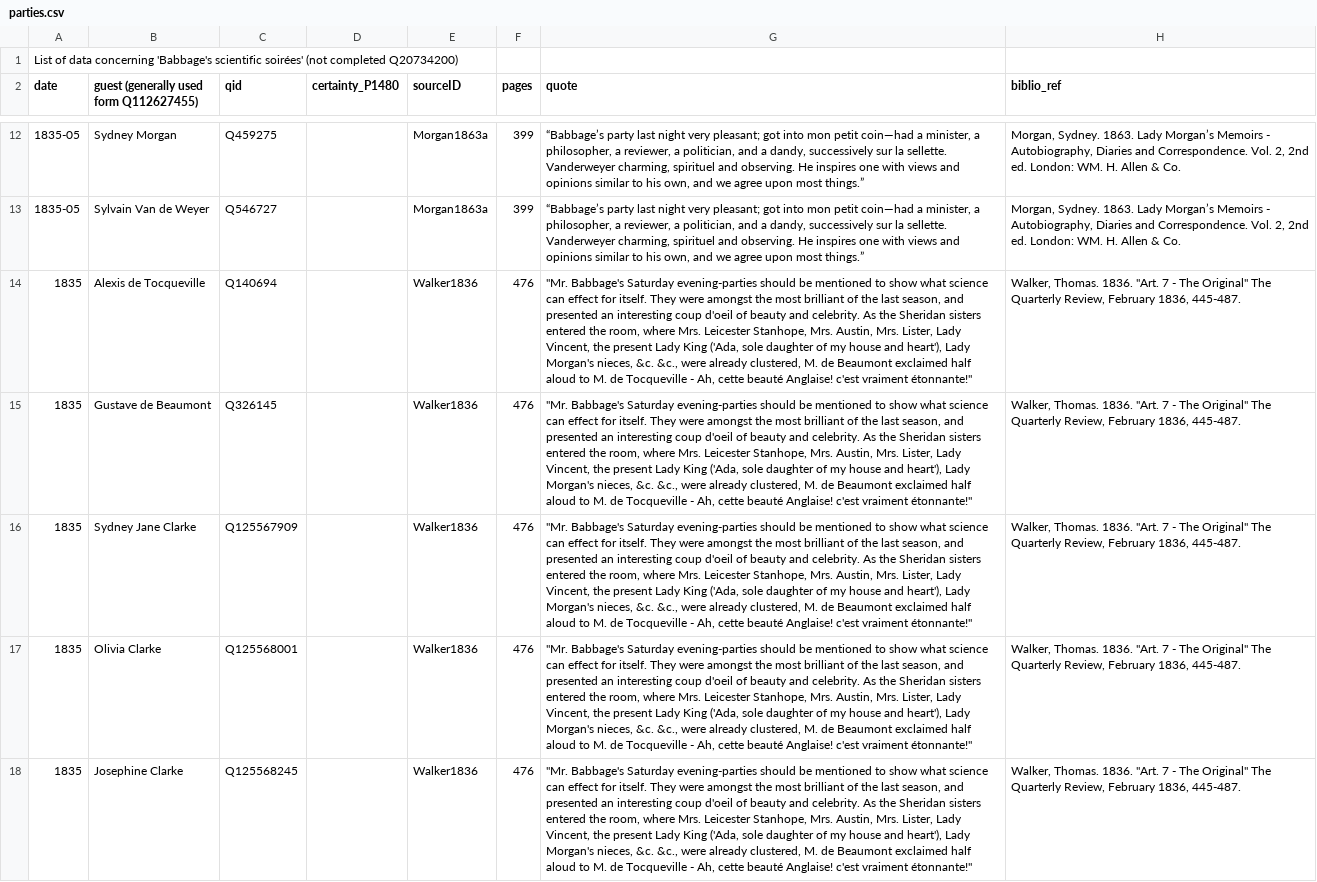
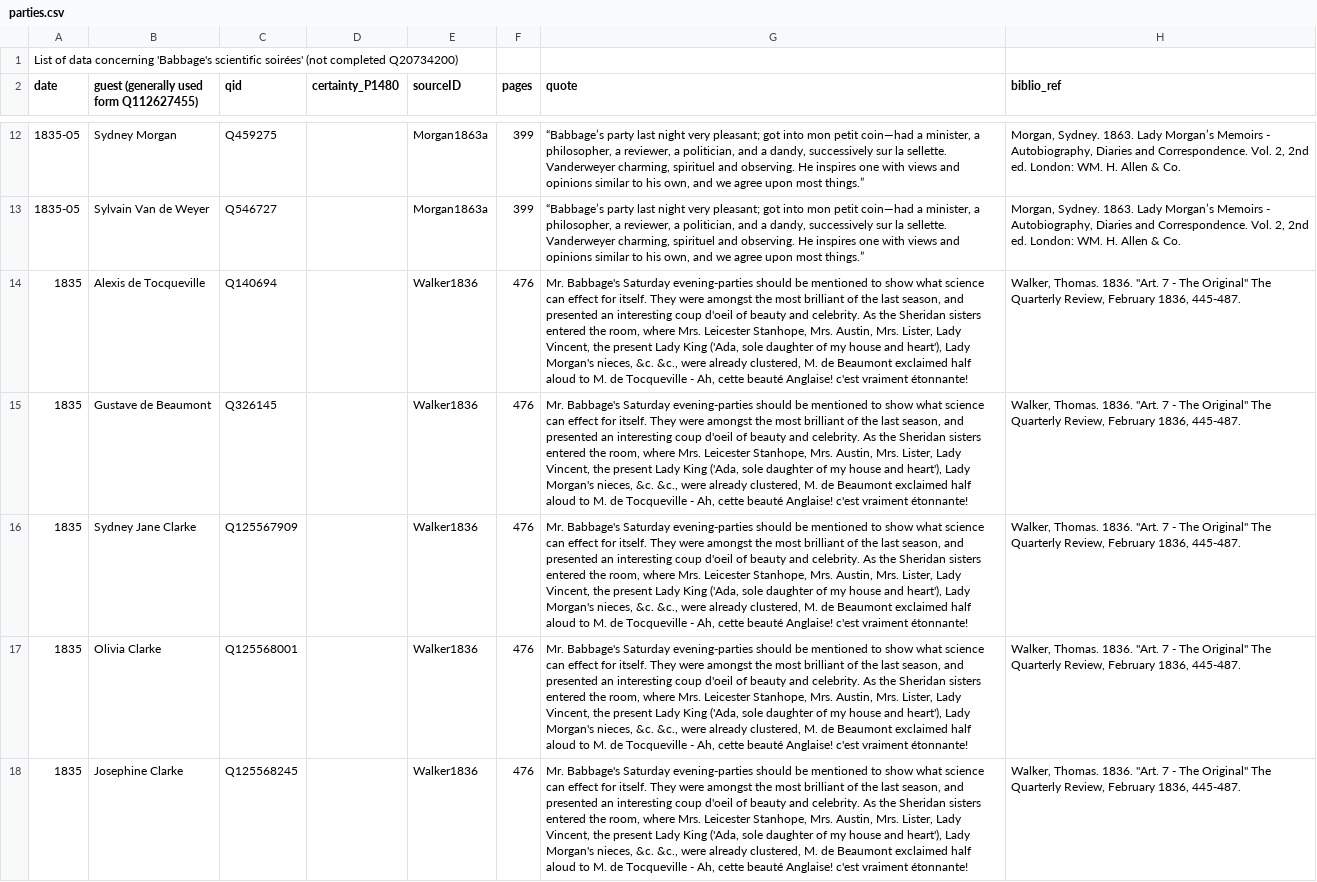
Before and after one commit to lauragarrison87/babbage-parties, a CSV file: parties.csv, drawn as a sheet; only a part is shown, gaps mark what is left out; the diff covers the shown part only; the diff names each change by its address in the sheet, - before the commit and + after, or states it on an @@ line.

```diff
--- a/parties.csv
+++ b/parties.csv
-G14:G18 (quote): "Mr. Babbage's Saturday evening-parties should be mentioned to show what science can effect for itself. They were amongst the most brilliant of the last season, and presented an interesting coup d'oeil of beauty and celebrity. As the Sheridan sisters entered the room, where Mrs. Leicester Stanhope, Mrs. Austin, Mrs. Lister, Lady Vincent, the present Lady King ('Ada, sole daughter of my house and heart'), Lady Morgan's nieces, &c. &c., were already clustered, M. de Beaumont exclaimed half aloud to M. de Tocqueville - Ah, cette beauté Anglaise! c'est vraiment étonnante!"
+G14:G18 (quote): Mr. Babbage's Saturday evening-parties should be mentioned to show what science can effect for itself. They were amongst the most brilliant of the last season, and presented an interesting coup d'oeil of beauty and celebrity. As the Sheridan sisters entered the room, where Mrs. Leicester Stanhope, Mrs. Austin, Mrs. Lister, Lady Vincent, the present Lady King ('Ada, sole daughter of my house and heart'), Lady Morgan's nieces, &c. &c., were already clustered, M. de Beaumont exclaimed half aloud to M. de Tocqueville - Ah, cette beauté Anglaise! c'est vraiment étonnante!
```
Also changed, not shown: 89 edited cells elsewhere in this file, 5 other files.
